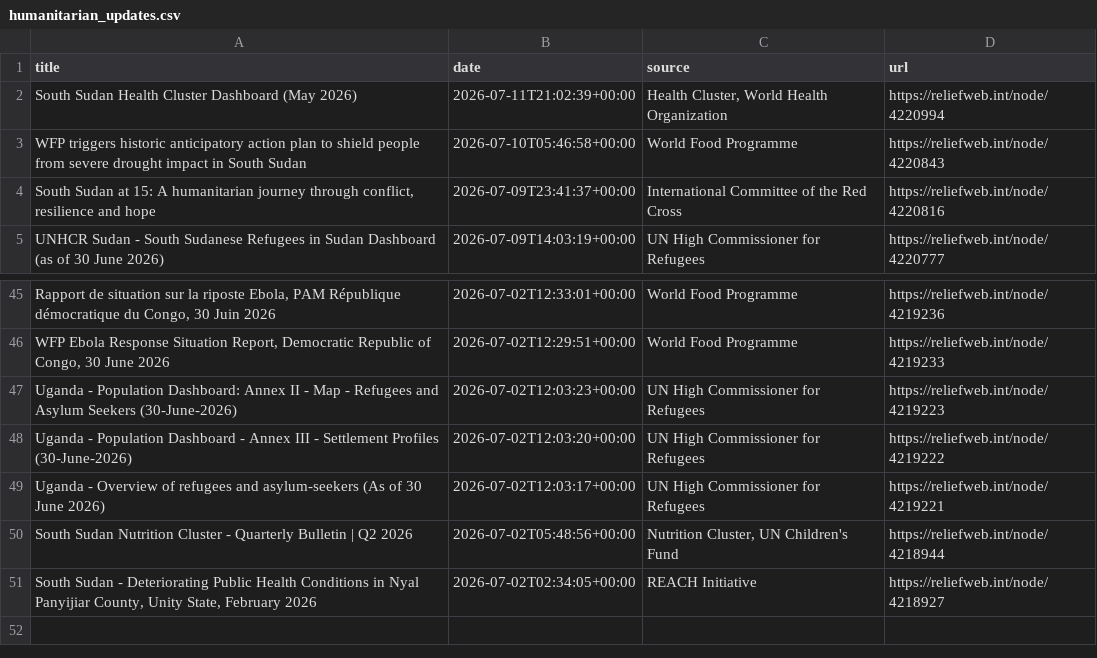
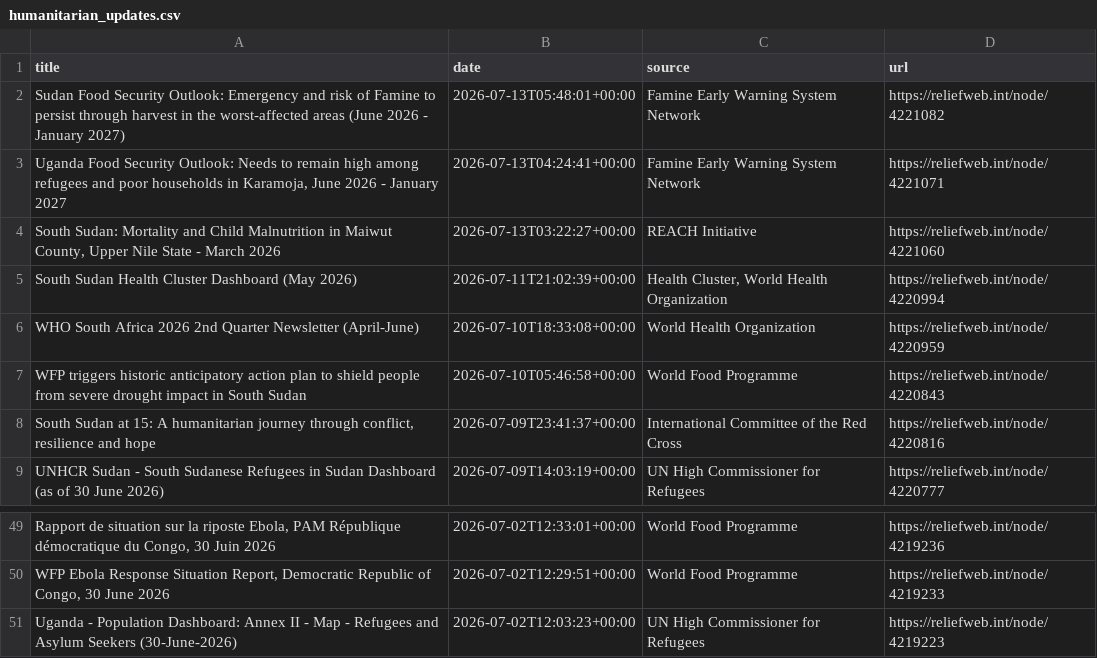
Before and after one commit to jayasekhon/South-Sudan-Dashboard, a CSV file: data/humanitarian_updates.csv, drawn as a sheet; only a part is shown, gaps mark what is left out; removed rows and columns are numbered as before the commit, all else as after; the diff names each change by its address in the sheet, - before the commit and + after, or states it on an @@ line.

```diff
--- a/data/humanitarian_updates.csv
+++ b/data/humanitarian_updates.csv
+row 2: Sudan Food Security Outlook: Emergency and risk of Famine to persist through harvest in the worst-affected areas (June 2026 - January 2027) | 2026-07-13T05:48:01+00:00 | Famine Early Warning System Network | https://reliefweb.int/node/4221082
+row 3: Uganda Food Security Outlook: Needs to remain high among refugees and poor households in Karamoja, June 2026 - January 2027 | 2026-07-13T04:24:41+00:00 | Famine Early Warning System Network | https://reliefweb.int/node/4221071
+row 4: South Sudan: Mortality and Child Malnutrition in Maiwut County, Upper Nile State - March 2026 | 2026-07-13T03:22:27+00:00 | REACH Initiative | https://reliefweb.int/node/4221060
+row 6: WHO South Africa 2026 2nd Quarter Newsletter (April-June) | 2026-07-10T18:33:08+00:00 | World Health Organization | https://reliefweb.int/node/4220959
-row 48: Uganda - Population Dashboard - Annex III - Settlement Profiles (30-June-2026) | 2026-07-02T12:03:20+00:00 | UN High Commissioner for Refugees | https://reliefweb.int/node/4219222
-row 49: Uganda - Overview of refugees and asylum-seekers (As of 30 June 2026) | 2026-07-02T12:03:17+00:00 | UN High Commissioner for Refugees | https://reliefweb.int/node/4219221
-row 50: South Sudan Nutrition Cluster - Quarterly Bulletin | Q2 2026 | 2026-07-02T05:48:56+00:00 | Nutrition Cluster, UN Children's Fund | https://reliefweb.int/node/4218944
-row 51: South Sudan - Deteriorating Public Health Conditions in Nyal Panyijiar County, Unity State, February 2026 | 2026-07-02T02:34:05+00:00 | REACH Initiative | https://reliefweb.int/node/4218927
```
Also changed, not shown: data/appeals.csv, data/field_reports.csv, 3 other files.
